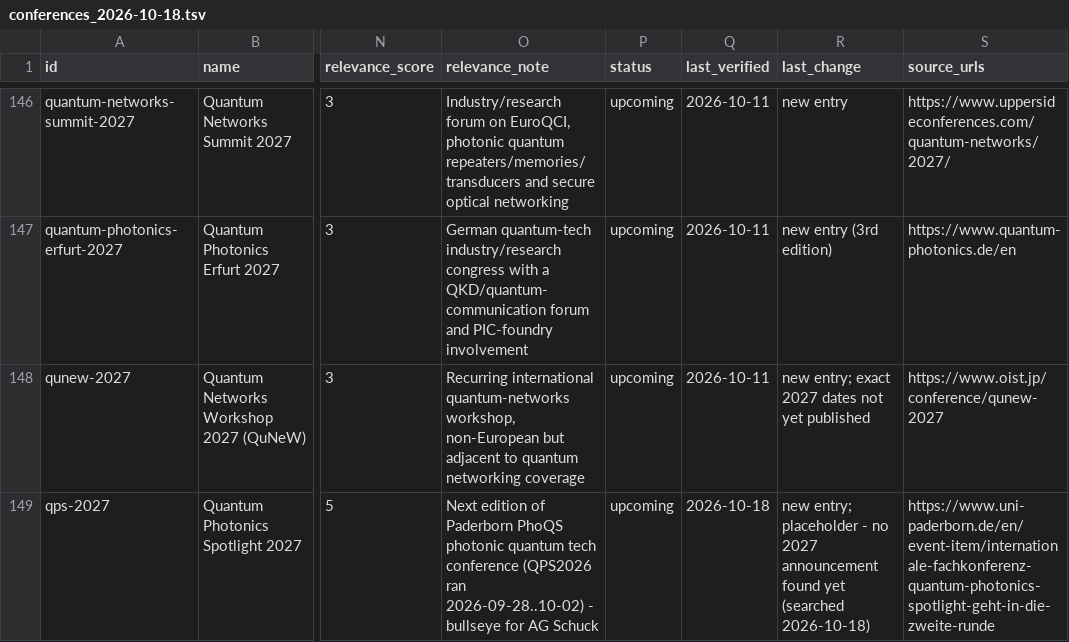
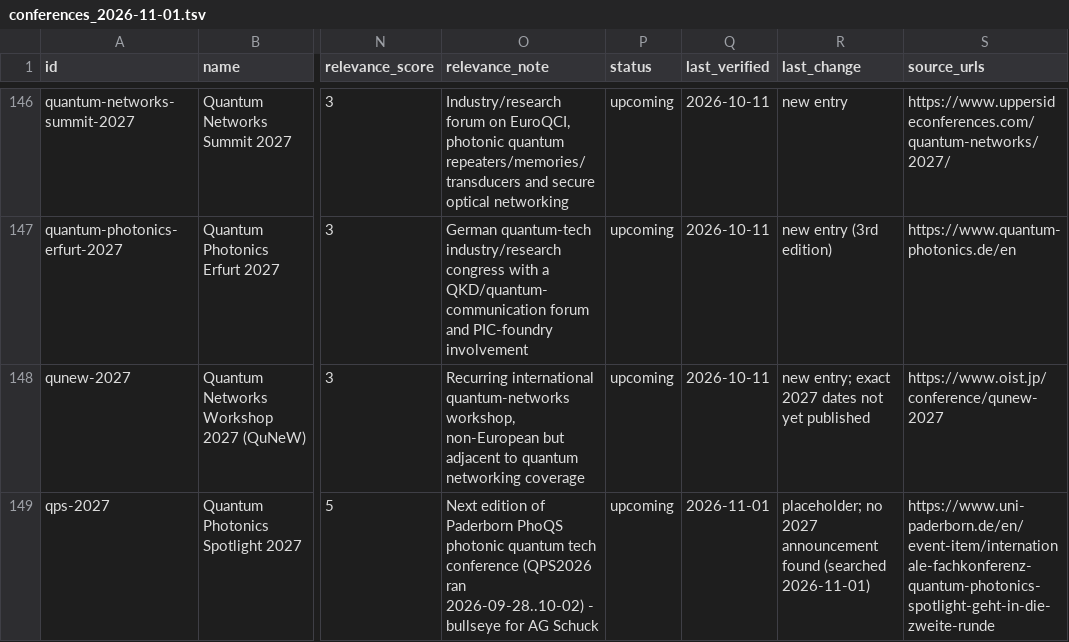
Before and after one commit to munsteraner/conferences, a TSV file: conferences_2026-11-01.tsv (was conferences_2026-10-18.tsv), drawn as a sheet; only a part is shown, gaps mark what is left out; the diff covers the shown part only; the diff names each change by its address in the sheet, - before the commit and + after, or states it on an @@ line.

```diff
--- a/conferences_2026-10-18.tsv
+++ b/conferences_2026-11-01.tsv
-Q149 (last_verified): 2026-10-18
+Q149 (last_verified): 2026-11-01
-R149 (last_change): new entry; placeholder - no 2027 announcement found yet (searched 2026-10-18)
+R149 (last_change): placeholder; no 2027 announcement found (searched 2026-11-01)
```
Also changed, not shown: 19 edited cells elsewhere in this file, 3 other files.
